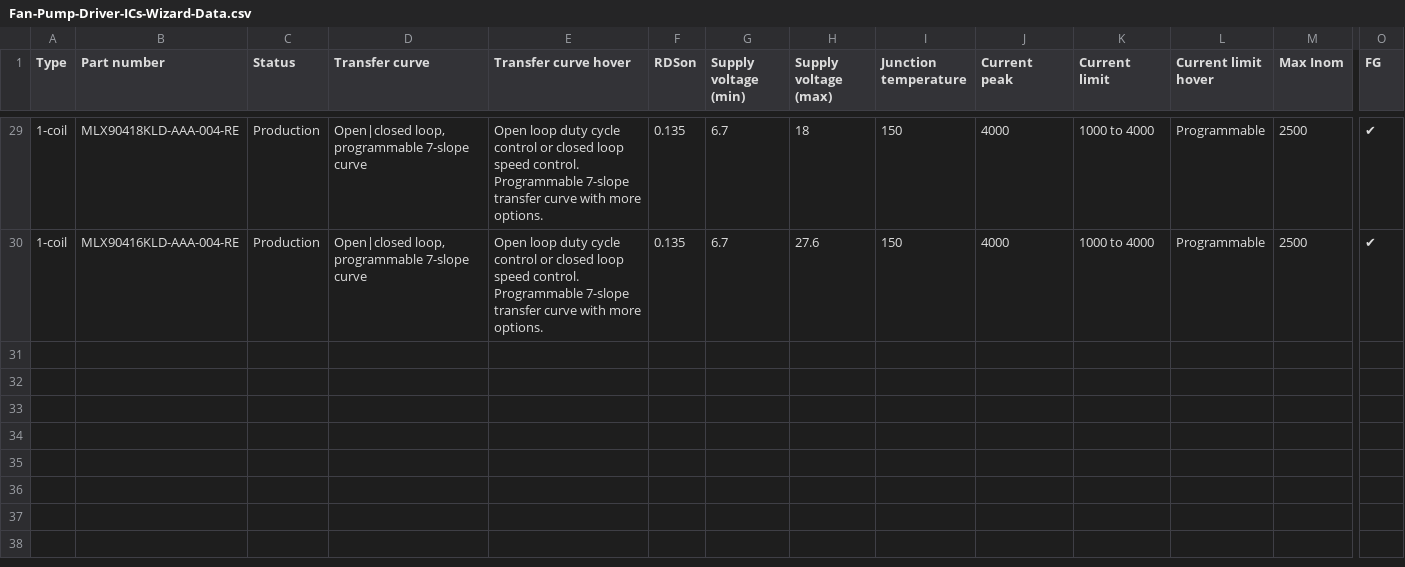
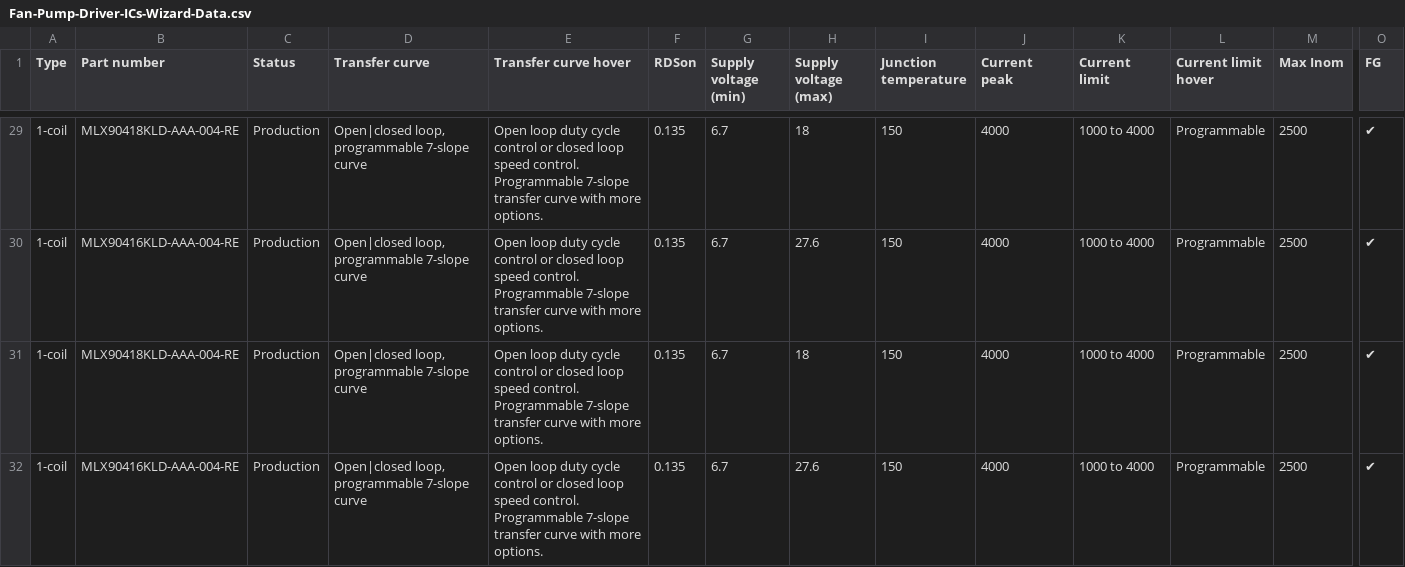
Before and after one commit to MelexisBC/Wizard--Fan-Pump-Driver-ICs-Data, a CSV file: Fan-Pump-Driver-ICs-Wizard-Data.csv, drawn as a sheet; only a part is shown, gaps mark what is left out; rows hold the shown columns only; ↵ is a line break in a cell; the diff names each change by its address in the sheet, - before the commit and + after, or states it on an @@ line.

Commit message:
Wizard - Fan and pump driver ICs - Google sheet updated

```diff
--- a/Fan-Pump-Driver-ICs-Wizard-Data.csv
+++ b/Fan-Pump-Driver-ICs-Wizard-Data.csv
+row 31: 1-coil | MLX90418KLD-AAA-004-RE | Production | Open|closed loop, programmable 7-slope curve | Open loop duty cycle control or closed loop speed control. ↵ Programmable 7-slope transfer curve with more options. | 0.135 | 6.7 | 18 | 150 | 4000 | 1000 to 4000 | Programmable | 2500 | ✔
+row 32: 1-coil | MLX90416KLD-AAA-004-RE | Production | Open|closed loop, programmable 7-slope curve | Open loop duty cycle control or closed loop speed control. ↵ Programmable 7-slope transfer curve with more options. | 0.135 | 6.7 | 27.6 | 150 | 4000 | 1000 to 4000 | Programmable | 2500 | ✔
```
